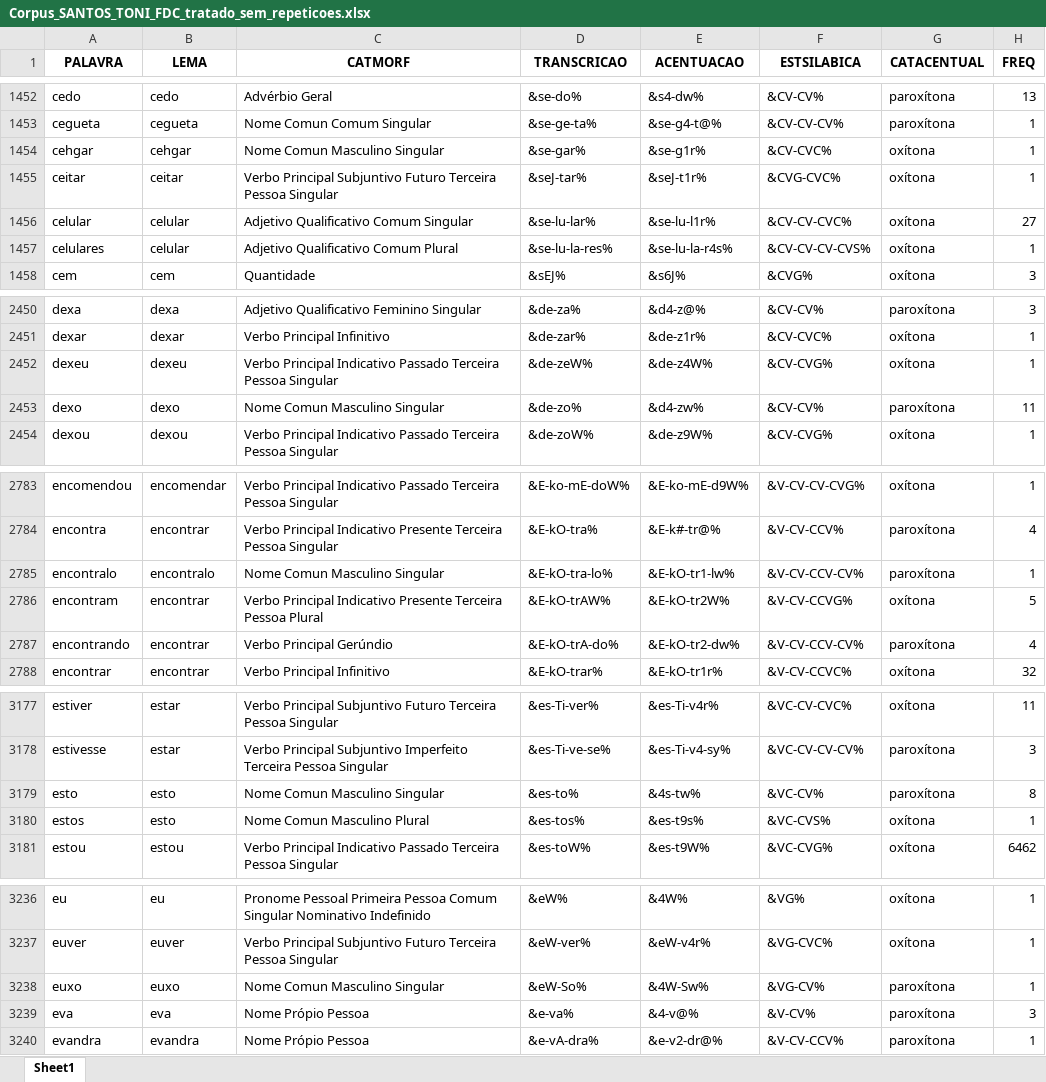
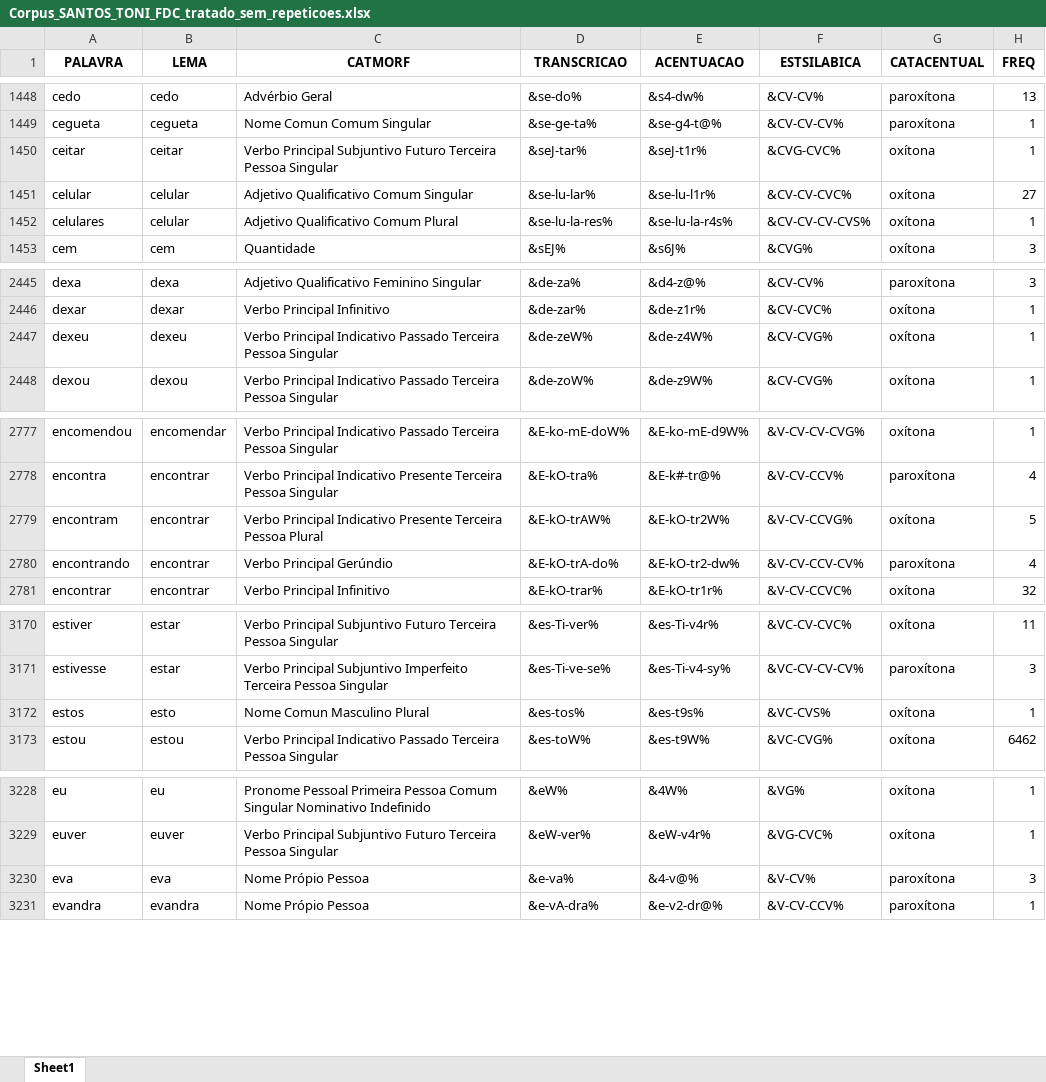
Before and after one commit to FatecFranca/DSM-P5-G01-2026-02, an Excel workbook: Corpus_SANTOS_TONI_FDC_tratado_sem_repeticoes.xlsx, sheet Sheet1, drawn as a sheet; only a part is shown, gaps mark what is left out; values as stored, in another font and other column widths than the file's, no borders; the diff covers the shown part only; the diff names each change by its address in the sheet, - before the commit and + after, or states it on an @@ line.

```diff
--- a/Corpus_SANTOS_TONI_FDC_tratado_sem_repeticoes.xlsx (sheet Sheet1)
+++ b/Corpus_SANTOS_TONI_FDC_tratado_sem_repeticoes.xlsx (sheet Sheet1)
-row 1454: cehgar | cehgar | Nome Comun Masculino Singular | &se-gar% | &se-g1r% | &CV-CVC% | oxítona | 1
-row 2453: dexo | dexo | Nome Comun Masculino Singular | &de-zo% | &d4-zw% | &CV-CV% | paroxítona | 11
-row 2785: encontralo | encontralo | Nome Comun Masculino Singular | &E-kO-tra-lo% | &E-kO-tr1-lw% | &V-CV-CCV-CV% | paroxítona | 1
-row 3179: esto | esto | Nome Comun Masculino Singular | &es-to% | &4s-tw% | &VC-CV% | paroxítona | 8
-row 3238: euxo | euxo | Nome Comun Masculino Singular | &eW-So% | &4W-Sw% | &VG-CV% | paroxítona | 1
```
Also changed, not shown: 13 removed rows and 35 edited cells elsewhere in this sheet, 3 other files.
